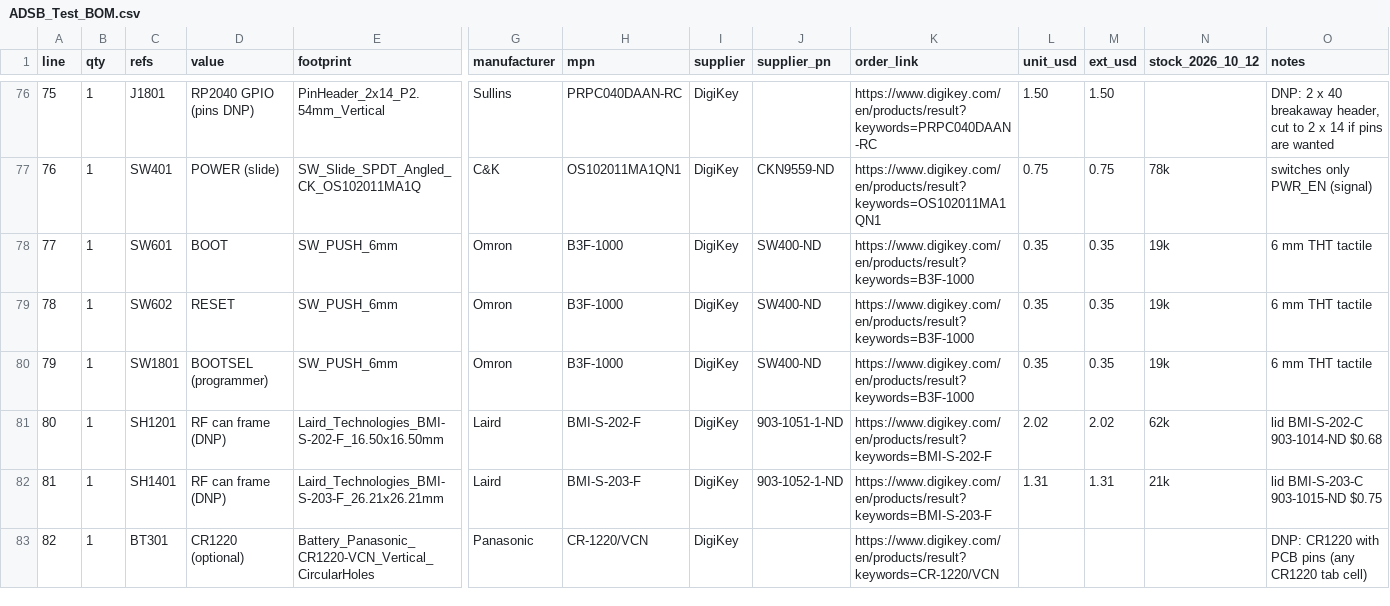
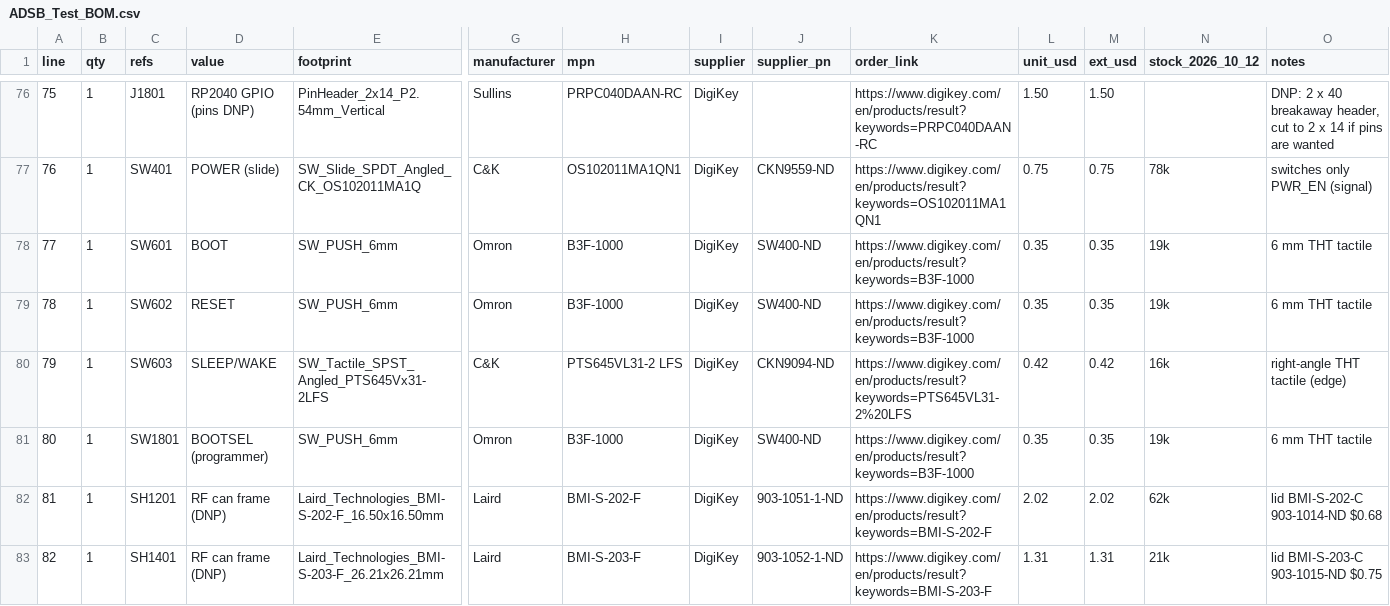
Before and after one commit to mummyJane/board_bsp, a CSV file: boards/adsb-test/hardware/bom/ADSB_Test_BOM.csv, drawn as a sheet; only a part is shown, gaps mark what is left out; the shorter side is filled out with more unchanged rows; addresses are those after the commit; rows hold the shown columns only; the diff covers the shown part only; the diff names each change by its address in the sheet, - before the commit and + after, or states it on an @@ line.

```diff
--- a/boards/adsb-test/hardware/bom/ADSB_Test_BOM.csv
+++ b/boards/adsb-test/hardware/bom/ADSB_Test_BOM.csv
+row 80: 79 | 1 | SW603 | SLEEP/WAKE | SW_Tactile_SPST_Angled_PTS645Vx31-2LFS | C&K | PTS645VL31-2 LFS | DigiKey | CKN9094-ND | https://www.digikey.com/en/products/result?keywords=PTS645VL31-2%20LFS | 0.42 | 0.42 | 16k | right-angle THT tactile (edge)
@@ column A (line) renumbered from row 81 down @@
```
Also changed, not shown: 1 added row and 6 edited cells elsewhere in this file, boards/adsb-test/hardware/bom/digikey_bom_upload.csv, boards/adsb-test/hardware/bom/parts.csv, 19 other files.
